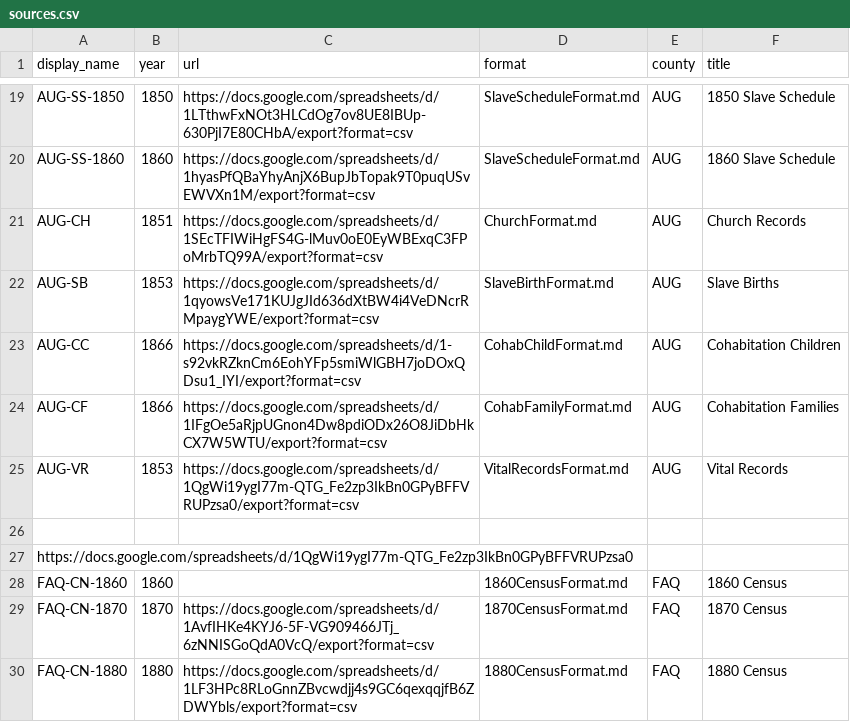
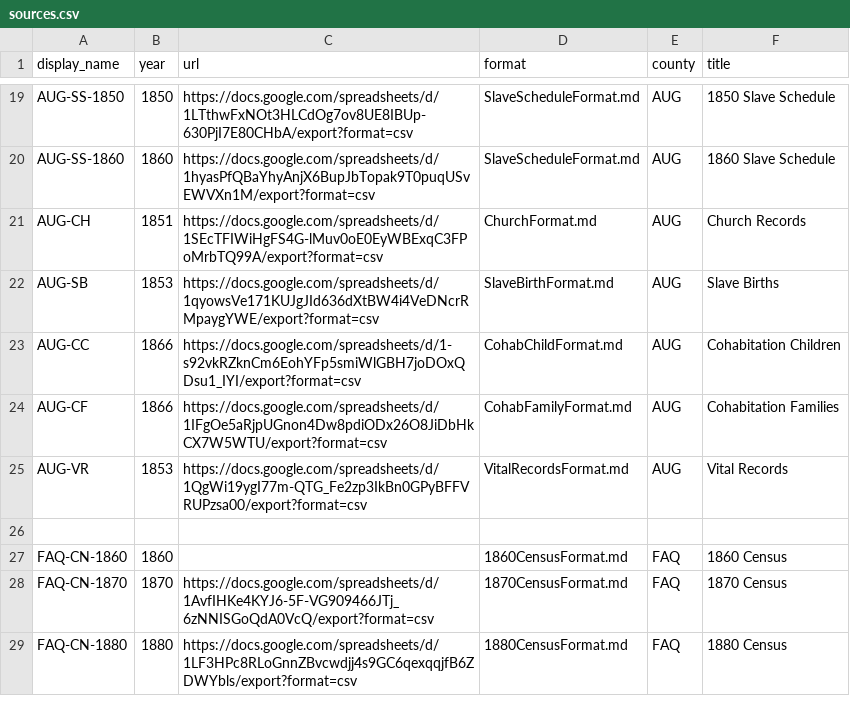
Before and after one commit to bferster/ingest, a CSV file: sources.csv, drawn as a sheet; only a part is shown, gaps mark what is left out.

```diff
--- a/sources.csv
+++ b/sources.csv
@@ -24,5 +24,4 @@ AUG-CC,1866,"https://docs.google.com/spreadsheets/d/1-s92vkRZknCm6EohYFp5smiWlGB
 AUG-CF,1866,"https://docs.google.com/spreadsheets/d/1IFgOe5aRjpUGnon4Dw8pdiODx26O8JiDbHkCX7W5WTU/export?format=csv","CohabFamilyFormat.md","AUG","Cohabitation Families"
-AUG-VR,1853,"https://docs.google.com/spreadsheets/d/1QgWi19ygI77m-QTG_Fe2zp3IkBn0GPyBFFVRUPzsa0/export?format=csv","VitalRecordsFormat.md","AUG","Vital Records"
+AUG-VR,1853,"https://docs.google.com/spreadsheets/d/1QgWi19ygI77m-QTG_Fe2zp3IkBn0GPyBFFVRUPzsa00/export?format=csv","VitalRecordsFormat.md","AUG","Vital Records"
 
-https://docs.google.com/spreadsheets/d/1QgWi19ygI77m-QTG_Fe2zp3IkBn0GPyBFFVRUPzsa0
 FAQ-CN-1860,1860,"","1860CensusFormat.md","FAQ","1860 Census"
```
Also changed, not shown: 4 other files.
